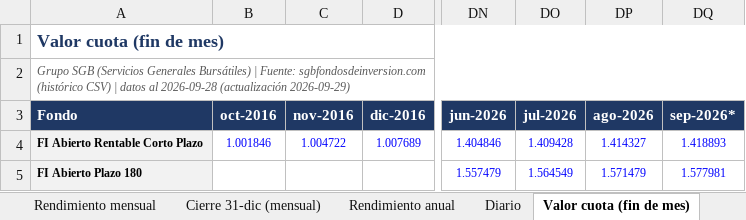
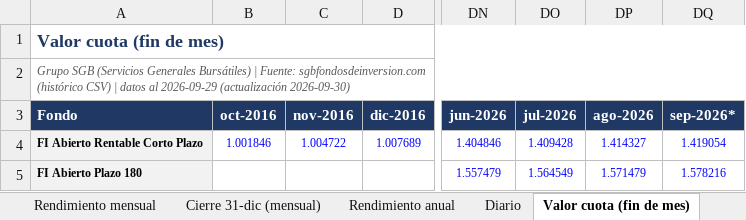
Before and after one commit to Zabaneth/fondos-hencorp, an Excel workbook: sgb.xlsx, sheet Valor cuota (fin de mes), drawn as a sheet; only a part is shown, gaps mark what is left out; values as stored, in another font and other column widths than the file's, no borders; the diff names each change by its address in the sheet, - before the commit and + after, or states it on an @@ line.

```diff
--- a/sgb.xlsx (sheet Valor cuota (fin de mes))
+++ b/sgb.xlsx (sheet Valor cuota (fin de mes))
-A2 (Fondo): …datos al 2026-09-28 (actualización 2026-09-29)
+A2 (Fondo): …datos al 2026-09-29 (actualización 2026-09-30)
-DQ4 (sep-2026*): 1.418893
+DQ4 (sep-2026*): 1.419054
-DQ5 (sep-2026*): 1.577981
+DQ5 (sep-2026*): 1.578216
```
Also changed, not shown: sheet Diario, sheet Resumen, sheet Patrimonio (fin de mes), sheet Gráficas, sheet Notas y metodologia, sheet Rendimiento mensual, atlantida.xlsx, consolidado.xlsx, 2 other files.
